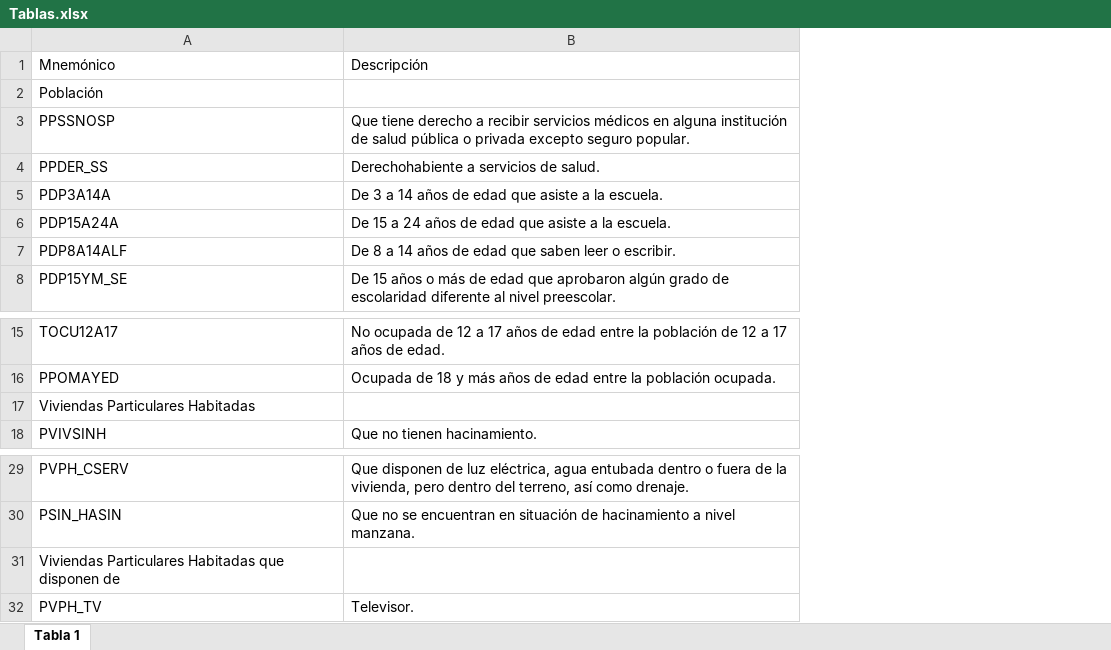
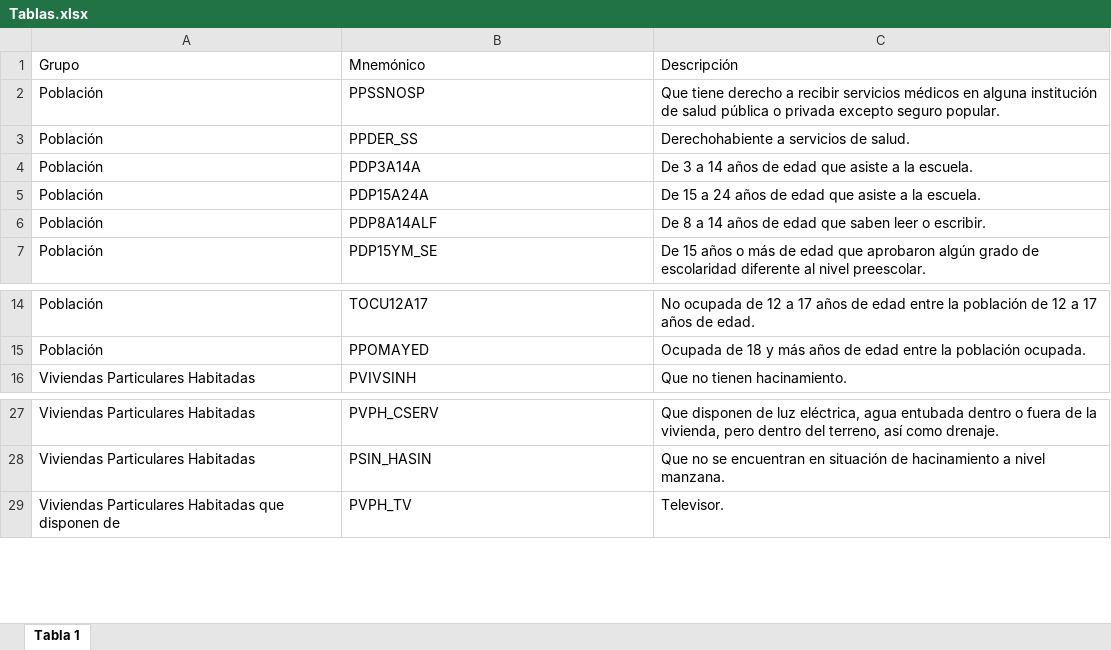
Before and after one commit to dvillasanao/MC_ENVIPE, an Excel workbook: Bases/Tablas.xlsx, sheet Tabla 1, drawn as a sheet; only a part is shown, gaps mark what is left out; values as stored, in another font and other column widths than the file's, no borders; removed rows and columns are numbered as before the commit, all else as after; the diff names each change by its address in the sheet, - before the commit and + after, or states it on an @@ line.

```diff
--- a/Bases/Tablas.xlsx (sheet Tabla 1)
+++ b/Bases/Tablas.xlsx (sheet Tabla 1)
+column A, rows 1-7: Grupo | Población | Población | Población | Población | Población | Población; rows 14-16: Población | Población | Viviendas Particulares Habitadas; rows 27-29: Viviendas Particulares Habitadas | Viviendas Particulares Habitadas | Viviendas Particulares Habitadas que disponen de
-row 2: Población
-row 17: Viviendas Particulares Habitadas
-row 31: Viviendas Particulares Habitadas que disponen de
```
Also changed, not shown: 2 other files.
